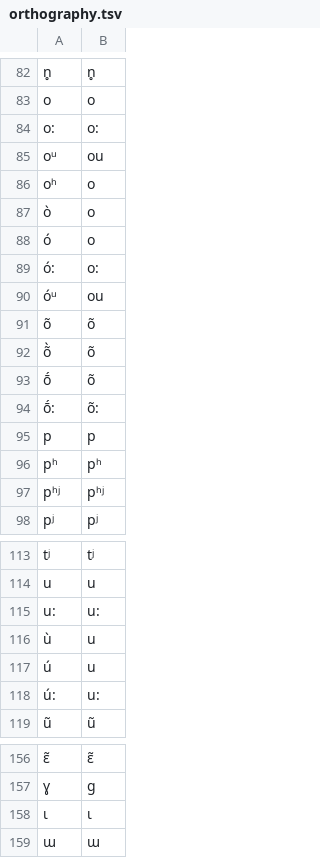
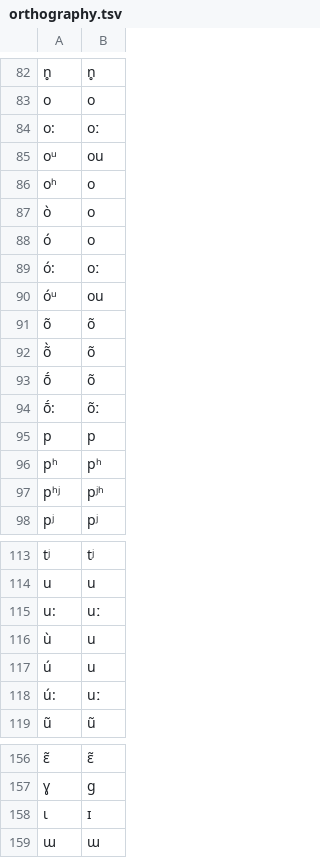
Before and after one commit to lexibank/hubercolumbian, a TSV file: etc/orthography.tsv, drawn as a sheet; only a part is shown, gaps mark what is left out; the diff covers the shown part only; the diff names each change by its address in the sheet, - before the commit and + after, or states it on an @@ line.

```diff
--- a/etc/orthography.tsv
+++ b/etc/orthography.tsv
-B84: o:
+B84: oː
-B89: o:
+B89: oː
-B94: õ:
+B94: õː
-B97: pʰʲ
+B97: pʲʰ
-B115: u:
+B115: uː
-B118: u:
+B118: uː
-B158: ɩ
+B158: ɪ
```
Also changed, not shown: 5 added rows and 19 edited cells elsewhere in this file, cldf/parameters.csv, 5 other files.
